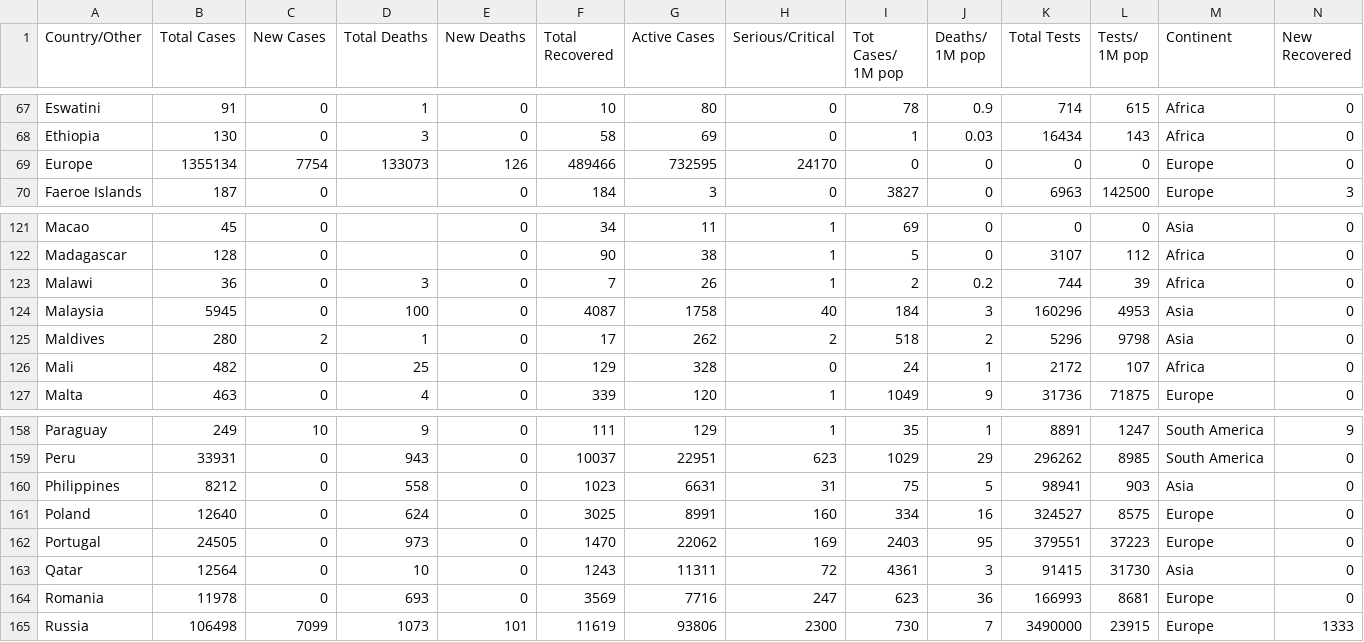
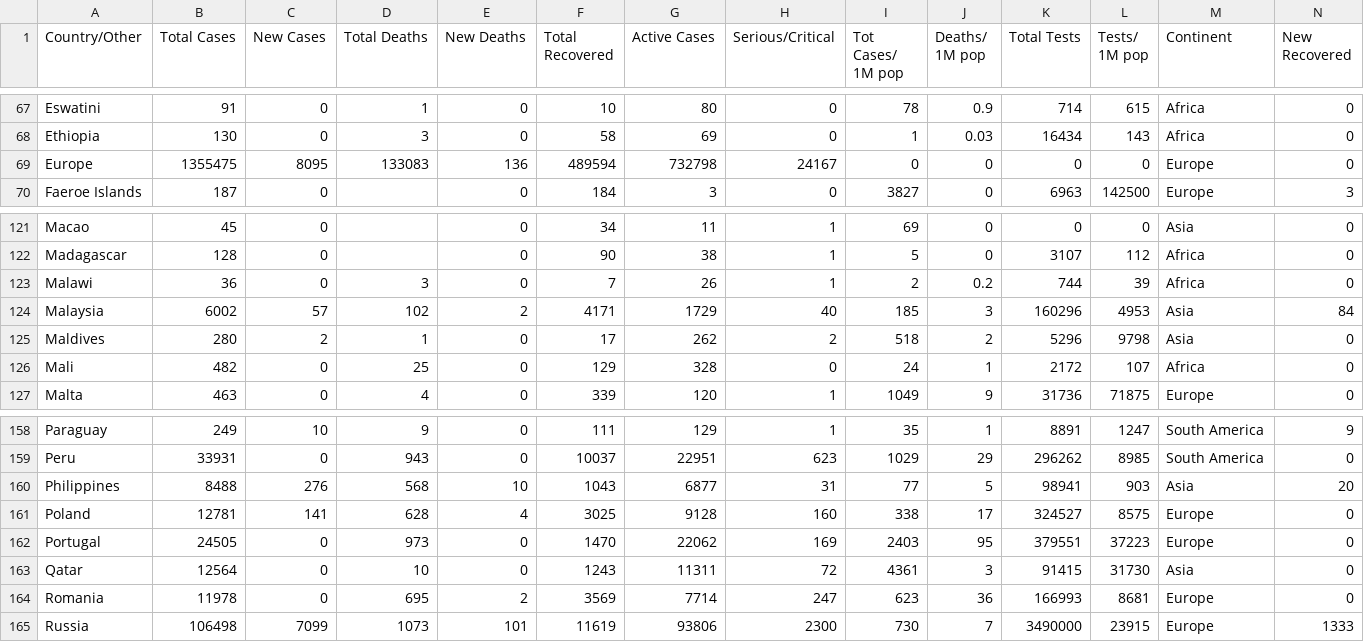
Before and after one commit to innolabglobal/corona-parser, a CSV file: cases.csv, drawn as a sheet; only a part is shown, gaps mark what is left out; the diff covers the shown part only.

```diff
--- a/cases.csv
+++ b/cases.csv
@@ -68,3 +68,3 @@ Eswatini,91,0,1 ,0,10,80,0,78,0.9,714,615,Africa,0
 Ethiopia,130,0,3 ,0,58,69,0,1,0.03,16434,143,Africa,0
-Europe,1355134,7754,133073,126,489466,732595,24170,0,0,0,0,Europe,0
+Europe,1355475,8095,133083,136,489594,732798,24167,0,0,0,0,Europe,0
 Faeroe Islands,187,0, ,0,184,3,0,3827,0,6963,142500,Europe,3
@@ -123,3 +123,3 @@ Madagascar,128,0, ,0,90,38,1,5,0,3107,112,Africa,0
 Malawi,36,0,3 ,0,7,26,1,2,0.2,744,39,Africa,0
-Malaysia,5945,0,100 ,0,4087,1758,40,184,3,160296,4953,Asia,0
+Malaysia,6002,57,102 ,2,4171,1729,40,185,3,160296,4953,Asia,84
 Maldives,280,2,1 ,0,17,262,2,518,2,5296,9798,Asia,0
@@ -159,7 +159,7 @@ Paraguay,249,10,9  ,0,111,129,1,35,1,8891,1247,South America,9
 Peru,33931,0,943 ,0,10037,22951,623,1029,29,296262,8985,South America,0
-Philippines,8212,0,558 ,0,1023,6631,31,75,5,98941,903,Asia,0
-Poland,12640,0,624 ,0,3025,8991,160,334,16,324527,8575,Europe,0
+Philippines,8488,276,568 ,10,1043,6877,31,77,5,98941,903,Asia,20
+Poland,12781,141,628 ,4,3025,9128,160,338,17,324527,8575,Europe,0
 Portugal,24505,0,973 ,0,1470,22062,169,2403,95,379551,37223,Europe,0
 Qatar,12564,0,10 ,0,1243,11311,72,4361,3,91415,31730,Asia,0
-Romania,11978,0,693 ,0,3569,7716,247,623,36,166993,8681,Europe,0
+Romania,11978,0,695 ,2,3569,7714,247,623,36,166993,8681,Europe,0
 Russia,106498,7099,1073 ,101,11619,93806,2300,730,7,3490000,23915,Europe,1333
```
Also changed, not shown: 51 edited cells elsewhere in this file, cases_today.csv, 2 other files.
